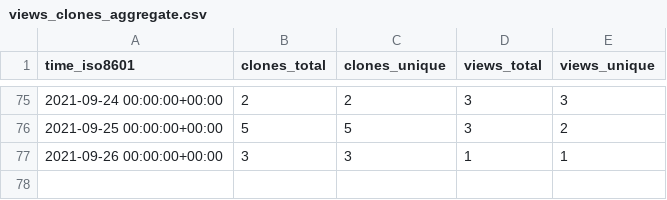
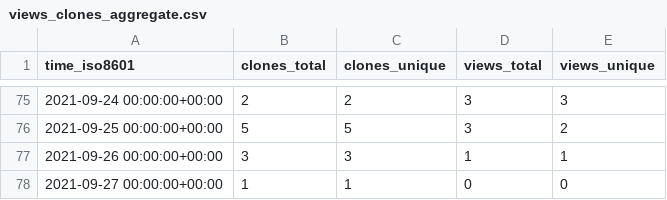
Before and after one commit to Olliroxx/surviv.py, a CSV file: Olliroxx/surviv.py/ghrs-data/views_clones_aggregate.csv, drawn as a sheet; only a part is shown, gaps mark what is left out; the diff names each change by its address in the sheet, - before the commit and + after, or states it on an @@ line.

```diff
--- a/Olliroxx/surviv.py/ghrs-data/views_clones_aggregate.csv
+++ b/Olliroxx/surviv.py/ghrs-data/views_clones_aggregate.csv
+row 78: 2021-09-27 00:00:00+00:00 | 1 | 1 | 0 | 0
```
Also changed, not shown: 1 other file.
